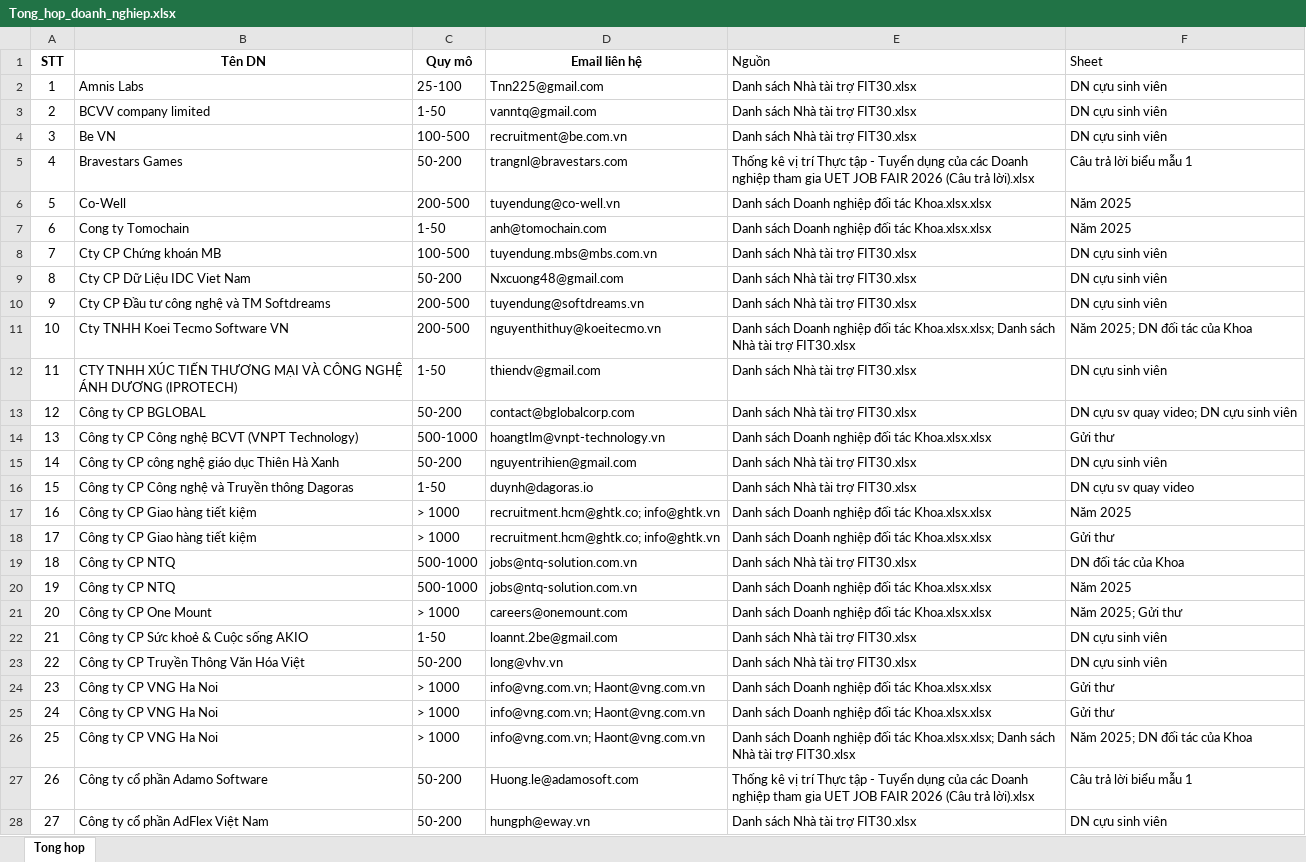
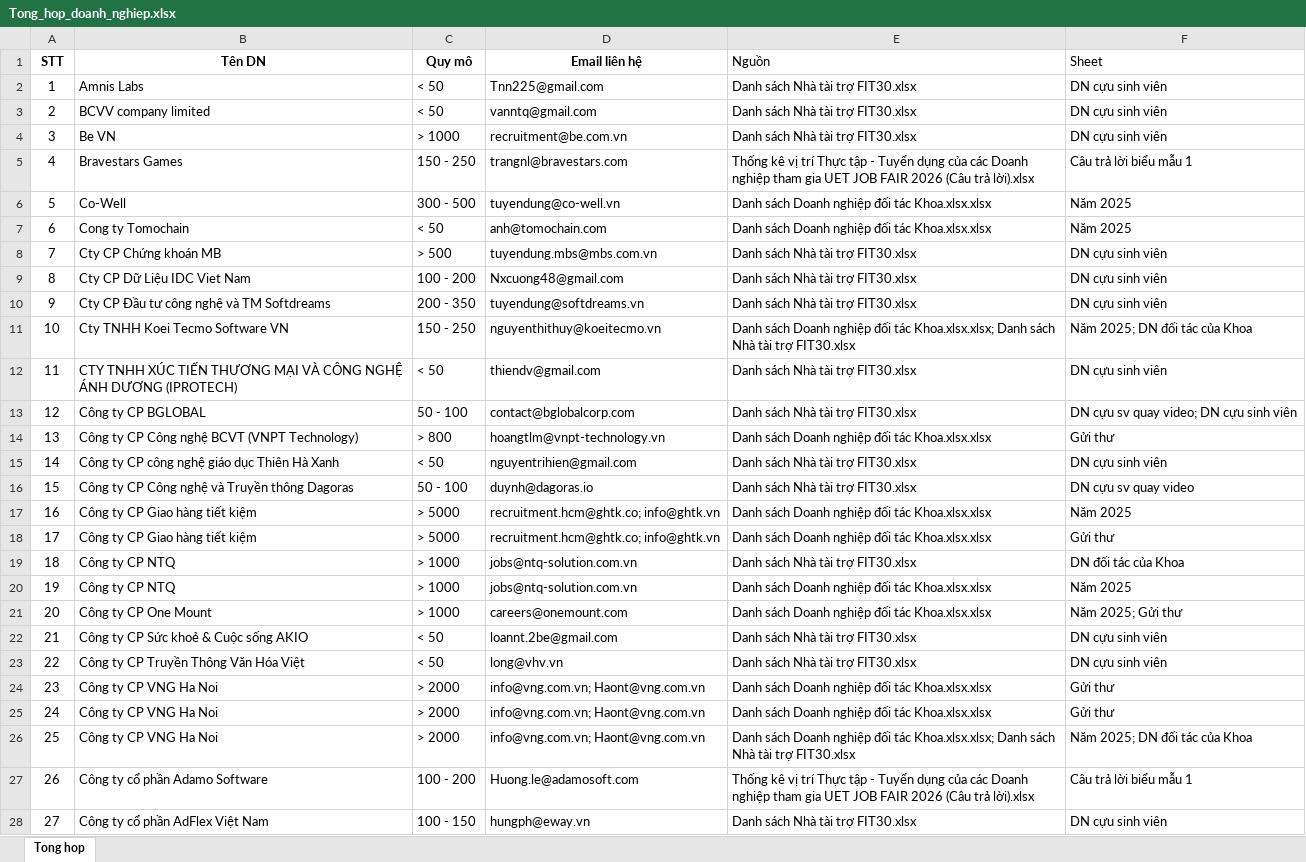
Before and after one commit to kieuvantuyen01/scrape_data_itviec, an Excel workbook: Tong_hop_doanh_nghiep.xlsx, sheet Tong hop, drawn as a sheet; only a part is shown; values as stored, in another font and other column widths than the file's, no borders; the diff covers the shown part only; the diff names each change by its address in the sheet, - before the commit and + after, or states it on an @@ line.

```diff
--- a/Tong_hop_doanh_nghiep.xlsx (sheet Tong hop)
+++ b/Tong_hop_doanh_nghiep.xlsx (sheet Tong hop)
-C2 (Quy mô): 25-100
+C2 (Quy mô): < 50
-C3 (Quy mô): 1-50
+C3 (Quy mô): < 50
-C4 (Quy mô): 100-500
+C4 (Quy mô): > 1000
-C5 (Quy mô): 50-200
+C5 (Quy mô): 150 - 250
-C6 (Quy mô): 200-500
+C6 (Quy mô): 300 - 500
-C7 (Quy mô): 1-50
+C7 (Quy mô): < 50
-C8 (Quy mô): 100-500
+C8 (Quy mô): > 500
-C9 (Quy mô): 50-200
+C9 (Quy mô): 100 - 200
-C10 (Quy mô): 200-500
+C10 (Quy mô): 200 - 350
-C11 (Quy mô): 200-500
+C11 (Quy mô): 150 - 250
-C12 (Quy mô): 1-50
+C12 (Quy mô): < 50
-C13 (Quy mô): 50-200
+C13 (Quy mô): 50 - 100
-C14 (Quy mô): 500-1000
+C14 (Quy mô): > 800
-C15 (Quy mô): 50-200
+C15 (Quy mô): < 50
-C16 (Quy mô): 1-50
+C16 (Quy mô): 50 - 100
-C17:C18 (Quy mô): > 1000
+C17:C18 (Quy mô): > 5000
-C19:C20 (Quy mô): 500-1000
+C19:C20 (Quy mô): > 1000
-C22 (Quy mô): 1-50
+C22 (Quy mô): < 50
-C23 (Quy mô): 50-200
+C23 (Quy mô): < 50
-C24:C26 (Quy mô): > 1000
+C24:C26 (Quy mô): > 2000
-C27 (Quy mô): 50-200
+C27 (Quy mô): 100 - 200
-C28 (Quy mô): 50-200
+C28 (Quy mô): 100 - 150
```
Also changed, not shown: 131 added rows and 156 edited cells elsewhere in this sheet, 3 other files.
